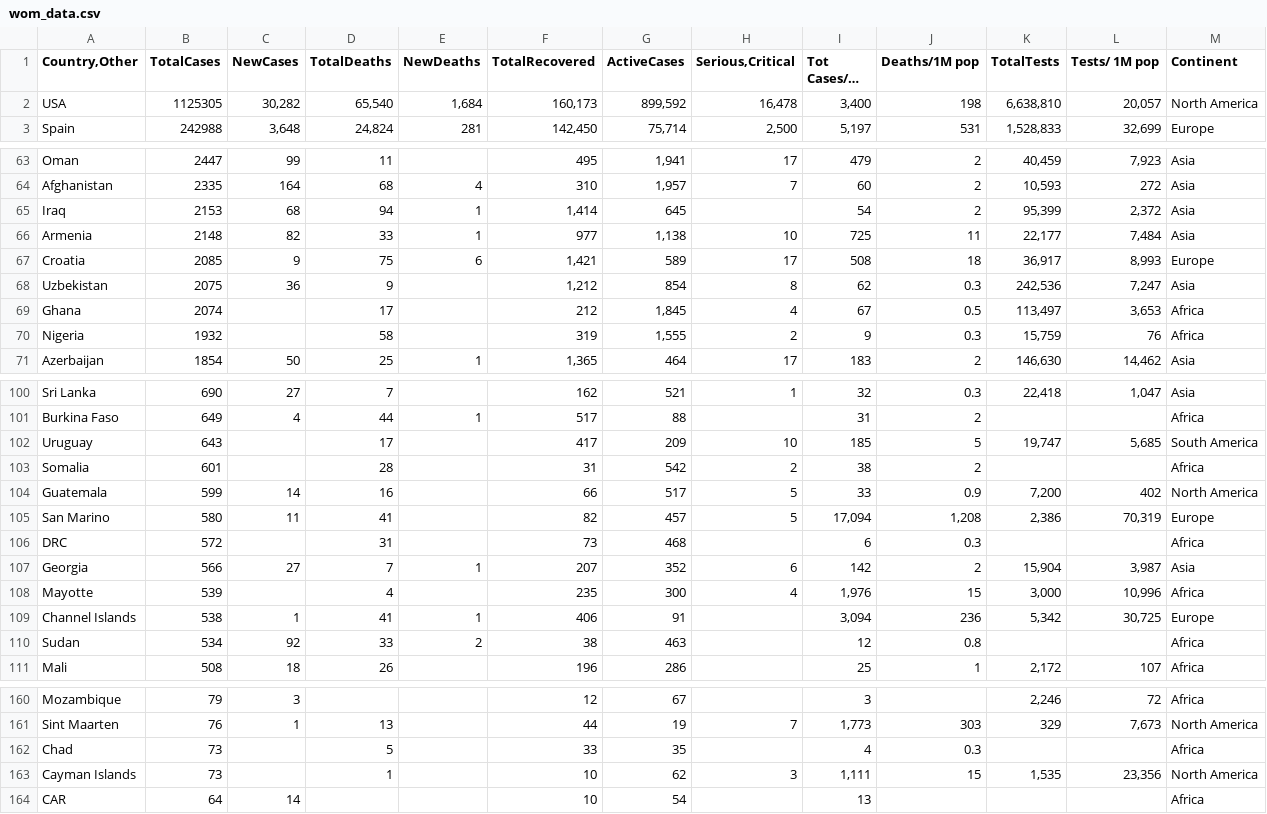
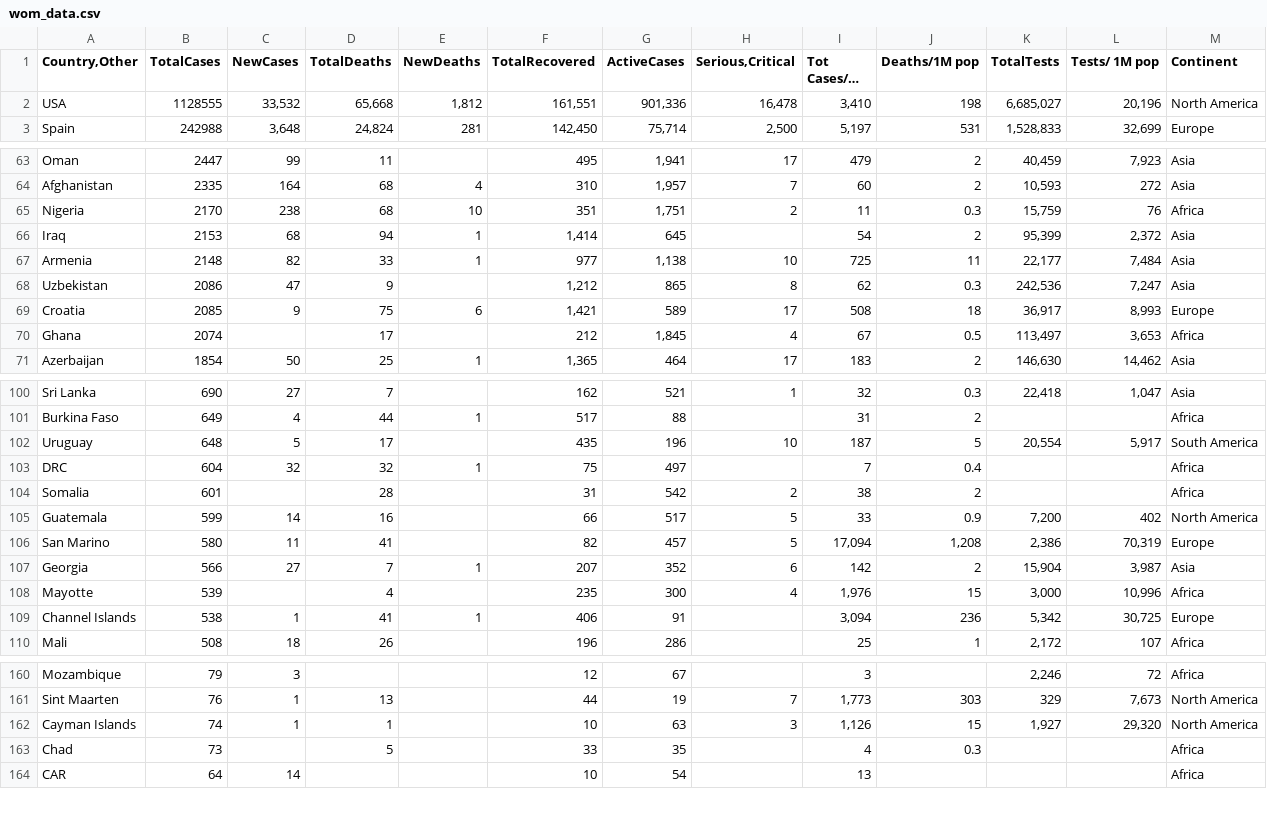
Before and after one commit to iMEdD-Lab/open-data, a CSV file: COVID-19/wom_data.csv, drawn as a sheet; only a part is shown, gaps mark what is left out; long unchanged cells end in …; removed rows and columns are numbered as before the commit, all else as after; the diff covers the shown part only; the diff names each change by its address in the sheet, - before the commit and + after, or states it on an @@ line.

```diff
--- a/COVID-19/wom_data.csv
+++ b/COVID-19/wom_data.csv
-B2 (TotalCases): 1125305
+B2 (TotalCases): 1128555
-C2 (NewCases): 30,282
+C2 (NewCases): 33,532
-D2 (TotalDeaths): 65,540
+D2 (TotalDeaths): 65,668
-E2 (NewDeaths): 1,684
+E2 (NewDeaths): 1,812
-F2 (TotalRecovered): 160,173
+F2 (TotalRecovered): 161,551
-G2 (ActiveCases): 899,592
+G2 (ActiveCases): 901,336
-I2 (Tot Cases/1M pop): 3,400
+I2 (Tot Cases/1M pop): 3,410
-K2 (TotalTests): 6,638,810
+K2 (TotalTests): 6,685,027
-L2 (Tests/ 1M pop): 20,057
+L2 (Tests/ 1M pop): 20,196
+row 65: Nigeria | 2170 | 238 | 68 | 10 | 351 | 1,751 | 2 | 11 | 0.3 | 15,759 | 76 | Africa
+row 68: Uzbekistan | 2086 | 47 | 9 |  | 1,212 | 865 | 8 | 62 | 0.3 | 242,536 | 7,247 | Asia
-row 68: Uzbekistan | 2075 | 36 | 9 |  | 1,212 | 854 | 8 | 62 | 0.3 | 242,536 | 7,247 | Asia
-row 70: Nigeria | 1932 |  | 58 |  | 319 | 1,555 | 2 | 9 | 0.3 | 15,759 | 76 | Africa
-B102 (TotalCases): 643
+B102 (TotalCases): 648
-C102 (NewCases): (empty)
+C102 (NewCases): 5
-F102 (TotalRecovered): 417
+F102 (TotalRecovered): 435
-G102 (ActiveCases): 209
+G102 (ActiveCases): 196
-I102 (Tot Cases/1M pop): 185
+I102 (Tot Cases/1M pop): 187
-K102 (TotalTests): 19,747
+K102 (TotalTests): 20,554
-L102 (Tests/ 1M pop): 5,685
+L102 (Tests/ 1M pop): 5,917
+row 103: DRC | 604 | 32 | 32 | 1 | 75 | 497 |  | 7 | 0.4 |  |  | Africa
-row 106: DRC | 572 |  | 31 |  | 73 | 468 |  | 6 | 0.3 |  |  | Africa
-row 110: Sudan | 534 | 92 | 33 | 2 | 38 | 463 |  | 12 | 0.8 |  |  | Africa
+row 162: Cayman Islands | 74 | 1 | 1 |  | 10 | 63 | 3 | 1,126 | 15 | 1,927 | 29,320 | North America
-row 163: Cayman Islands | 73 |  | 1 |  | 10 | 62 | 3 | 1,111 | 15 | 1,535 | 23,356 | North America
```
Also changed, not shown: 1 added row and 36 edited cells elsewhere in this file, COVID-19/alerts.csv, 4 other files.
